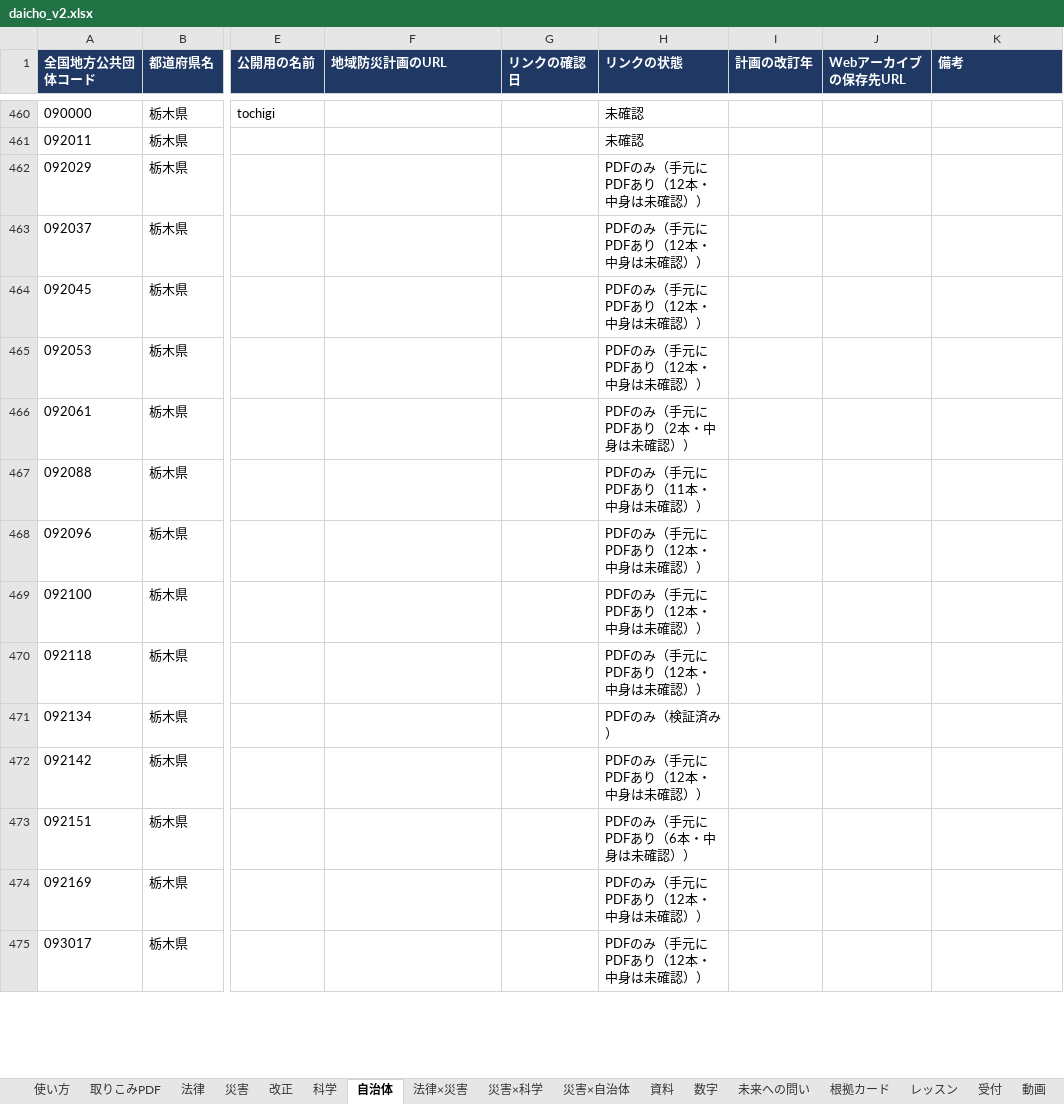
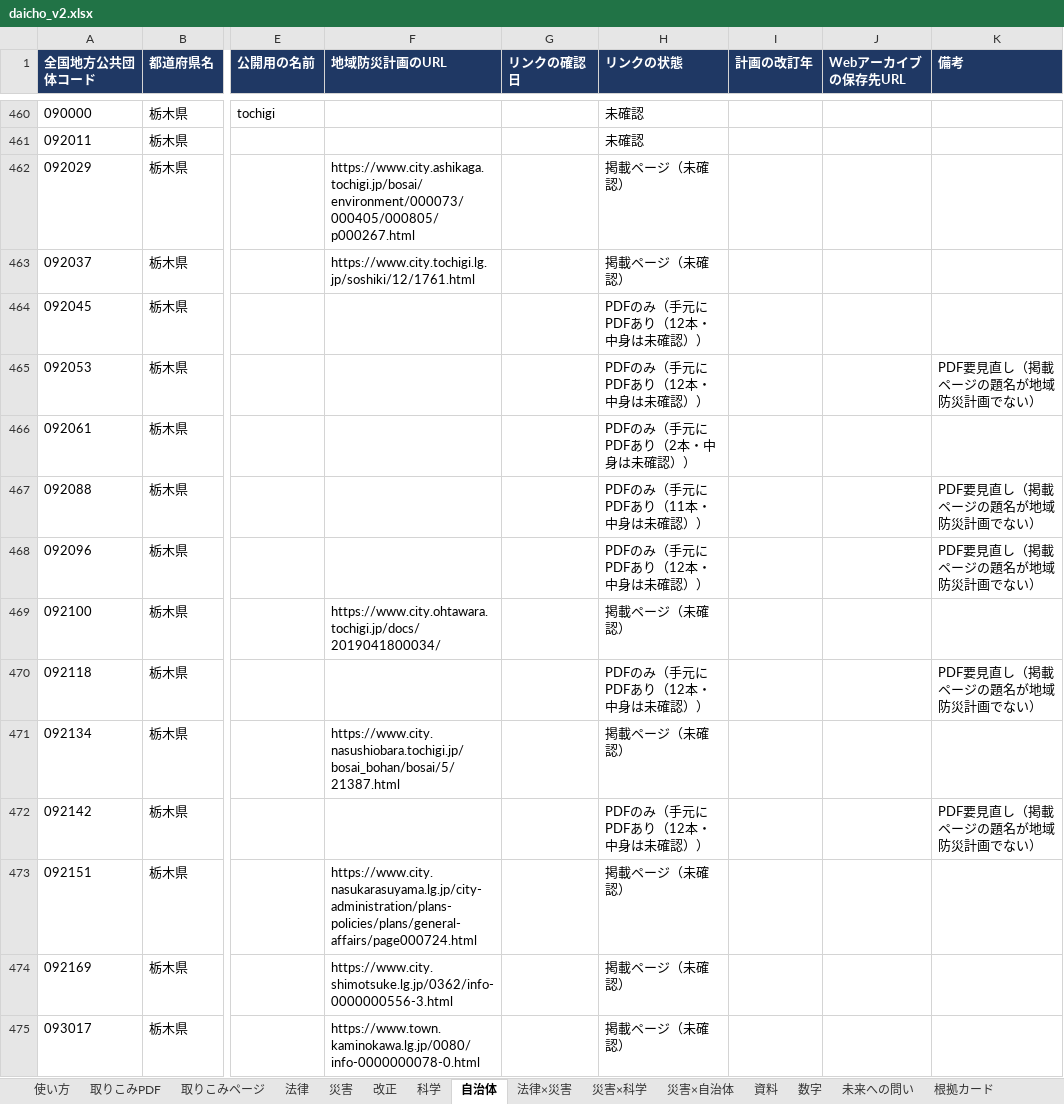
Before and after one commit to hagiiz-for-bosai/hagiiz-saigai-review, an Excel workbook: daicho_v2.xlsx, sheet 自治体, drawn as a sheet; only a part is shown, gaps mark what is left out; values as stored, in another font and other column widths than the file's, no borders; charts and pictures not drawn; the diff covers the shown part only; the diff names each change by its address in the sheet, - before the commit and + after, or states it on an @@ line.

```diff
--- a/daicho_v2.xlsx (sheet 自治体)
+++ b/daicho_v2.xlsx (sheet 自治体)
+sheet tab: 取りこみページ
-F462 (地域防災計画のURL): (empty)
+F462 (地域防災計画のURL): https://www.city.ashikaga.tochigi.jp/bosai/environment/000073/000405/000805/p000267.html
-H462:H463 (リンクの状態): PDFのみ（手元にPDFあり（12本・中身は未確認））
+H462:H463 (リンクの状態): 掲載ページ（未確認）
-F463 (地域防災計画のURL): (empty)
+F463 (地域防災計画のURL): https://www.city.tochigi.lg.jp/soshiki/12/1761.html
-K465 (備考): (empty)
+K465 (備考): PDF要見直し（掲載ページの題名が地域防災計画でない）
-K467:K468 (備考): (empty)
+K467:K468 (備考): PDF要見直し（掲載ページの題名が地域防災計画でない）
-F469 (地域防災計画のURL): (empty)
+F469 (地域防災計画のURL): https://www.city.ohtawara.tochigi.jp/docs/2019041800034/
-H469 (リンクの状態): PDFのみ（手元にPDFあり（12本・中身は未確認））
+H469 (リンクの状態): 掲載ページ（未確認）
-K470 (備考): (empty)
+K470 (備考): PDF要見直し（掲載ページの題名が地域防災計画でない）
-F471 (地域防災計画のURL): (empty)
+F471 (地域防災計画のURL): https://www.city.nasushiobara.tochigi.jp/bosai_bohan/bosai/5/21387.html
-H471 (リンクの状態): PDFのみ（検証済み）
+H471 (リンクの状態): 掲載ページ（未確認）
-K472 (備考): (empty)
+K472 (備考): PDF要見直し（掲載ページの題名が地域防災計画でない）
-F473 (地域防災計画のURL): (empty)
+F473 (地域防災計画のURL): https://www.city.nasukarasuyama.lg.jp/city-administration/plans-policies/plans/general-affairs/page000724.html
-H473 (リンクの状態): PDFのみ（手元にPDFあり（6本・中身は未確認））
+H473 (リンクの状態): 掲載ページ（未確認）
-F474 (地域防災計画のURL): (empty)
+F474 (地域防災計画のURL): https://www.city.shimotsuke.lg.jp/0362/info-0000000556-3.html
-H474:H475 (リンクの状態): PDFのみ（手元にPDFあり（12本・中身は未確認））
+H474:H475 (リンクの状態): 掲載ページ（未確認）
-F475 (地域防災計画のURL): (empty)
+F475 (地域防災計画のURL): https://www.town.kaminokawa.lg.jp/0080/info-0000000078-0.html
```
Also changed, not shown: 1891 edited cells elsewhere in this sheet, sheet 反映の記録, charts or pictures.
